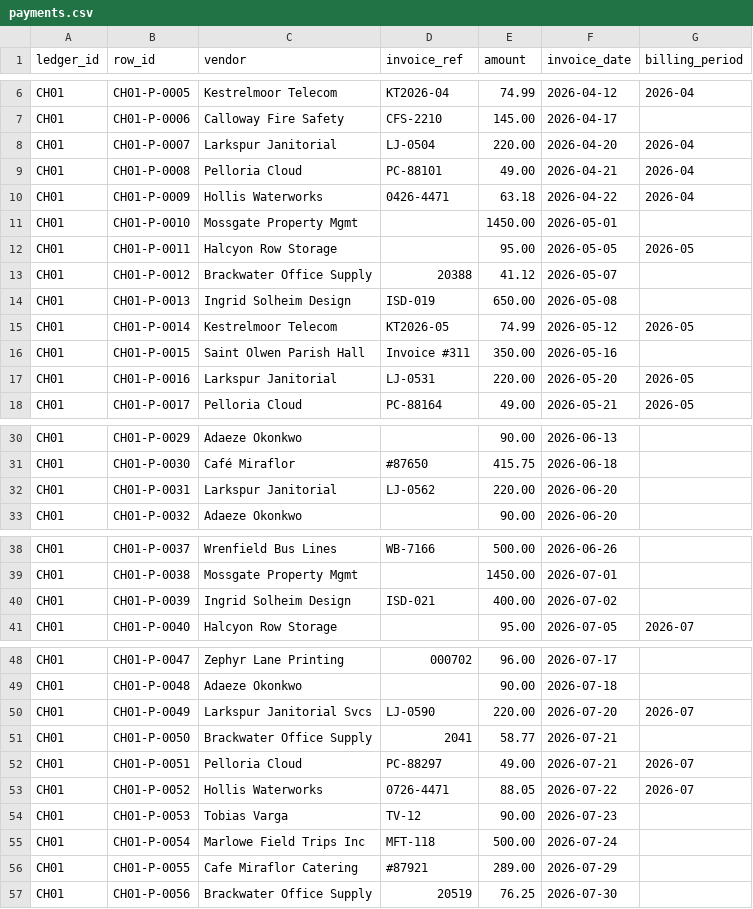
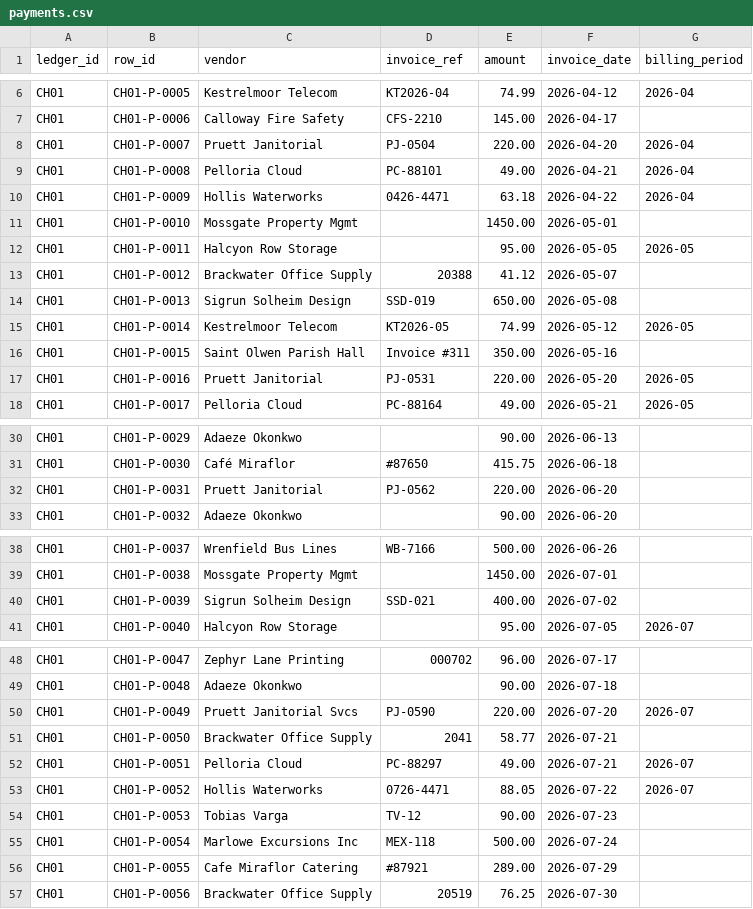
Before and after one commit to keshavks171-ops/invoice-match, a CSV file: data/challenge/payments.csv, drawn as a sheet; only a part is shown, gaps mark what is left out; the diff covers the shown part only.

```diff
--- a/data/challenge/payments.csv
+++ b/data/challenge/payments.csv
@@ -7,3 +7,3 @@ CH01,CH01-P-0005,Kestrelmoor Telecom,KT2026-04,74.99,2026-04-12,2026-04
 CH01,CH01-P-0006,Calloway Fire Safety,CFS-2210,145.00,2026-04-17,
-CH01,CH01-P-0007,Larkspur Janitorial,LJ-0504,220.00,2026-04-20,2026-04
+CH01,CH01-P-0007,Pruett Janitorial,PJ-0504,220.00,2026-04-20,2026-04
 CH01,CH01-P-0008,Pelloria Cloud,PC-88101,49.00,2026-04-21,2026-04
@@ -13,6 +13,6 @@ CH01,CH01-P-0011,Halcyon Row Storage,,95.00,2026-05-05,2026-05
 CH01,CH01-P-0012,Brackwater Office Supply,20388,41.12,2026-05-07,
-CH01,CH01-P-0013,Ingrid Solheim Design,ISD-019,650.00,2026-05-08,
+CH01,CH01-P-0013,Sigrun Solheim Design,SSD-019,650.00,2026-05-08,
 CH01,CH01-P-0014,Kestrelmoor Telecom,KT2026-05,74.99,2026-05-12,2026-05
 CH01,CH01-P-0015,Saint Olwen Parish Hall,Invoice #311,350.00,2026-05-16,
-CH01,CH01-P-0016,Larkspur Janitorial,LJ-0531,220.00,2026-05-20,2026-05
+CH01,CH01-P-0016,Pruett Janitorial,PJ-0531,220.00,2026-05-20,2026-05
 CH01,CH01-P-0017,Pelloria Cloud,PC-88164,49.00,2026-05-21,2026-05
@@ -31,3 +31,3 @@ CH01,CH01-P-0029,Adaeze Okonkwo,,90.00,2026-06-13,
 CH01,CH01-P-0030,Café Miraflor,#87650,415.75,2026-06-18,
-CH01,CH01-P-0031,Larkspur Janitorial,LJ-0562,220.00,2026-06-20,
+CH01,CH01-P-0031,Pruett Janitorial,PJ-0562,220.00,2026-06-20,
 CH01,CH01-P-0032,Adaeze Okonkwo,,90.00,2026-06-20,
@@ -39,3 +39,3 @@ CH01,CH01-P-0037,Wrenfield Bus Lines,WB-7166,500.00,2026-06-26,
 CH01,CH01-P-0038,Mossgate Property Mgmt,,1450.00,2026-07-01,
-CH01,CH01-P-0039,Ingrid Solheim Design,ISD-021,400.00,2026-07-02,
+CH01,CH01-P-0039,Sigrun Solheim Design,SSD-021,400.00,2026-07-02,
 CH01,CH01-P-0040,Halcyon Row Storage,,95.00,2026-07-05,2026-07
@@ -49,3 +49,3 @@ CH01,CH01-P-0047,Zephyr Lane Printing,000702,96.00,2026-07-17,
 CH01,CH01-P-0048,Adaeze Okonkwo,,90.00,2026-07-18,
-CH01,CH01-P-0049,Larkspur Janitorial Svcs,LJ-0590,220.00,2026-07-20,2026-07
+CH01,CH01-P-0049,Pruett Janitorial Svcs,PJ-0590,220.00,2026-07-20,2026-07
 CH01,CH01-P-0050,Brackwater Office Supply,2041,58.77,2026-07-21,
@@ -54,3 +54,3 @@ CH01,CH01-P-0052,Hollis Waterworks,0726-4471,88.05,2026-07-22,2026-07
 CH01,CH01-P-0053,Tobias Varga,TV-12,90.00,2026-07-23,
-CH01,CH01-P-0054,Marlowe Field Trips Inc,MFT-118,500.00,2026-07-24,
+CH01,CH01-P-0054,Marlowe Excursions Inc,MEX-118,500.00,2026-07-24,
 CH01,CH01-P-0055,Cafe Miraflor Catering,#87921,289.00,2026-07-29,
```
Also changed, not shown: 4 edited cells elsewhere in this file, data/challenge/incoming.csv, 15 other files.
